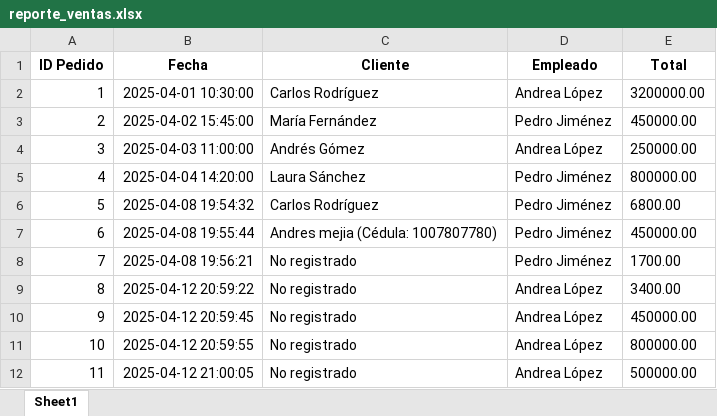
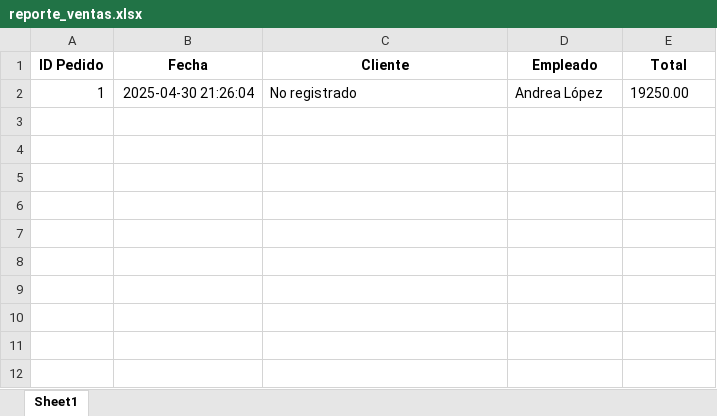
Before and after one commit to AndresMejia962/BD1, an Excel workbook: Desktop/github/gestion_inventario/reporte_ventas.xlsx, sheet Sheet1, drawn as a sheet; values as stored, in another font and other column widths than the file's, no borders; the diff names each change by its address in the sheet, - before the commit and + after, or states it on an @@ line.

Commit message:
Mejoras, registro de usuario, manejo de ventanas, mejoras graficas

```diff
--- a/Desktop/github/gestion_inventario/reporte_ventas.xlsx (sheet Sheet1)
+++ b/Desktop/github/gestion_inventario/reporte_ventas.xlsx (sheet Sheet1)
-B2 (Fecha): 2025-04-01 10:30:00
+B2 (Fecha): 2025-04-30 21:26:04
-C2 (Cliente): Carlos Rodríguez
+C2 (Cliente): No registrado
-E2 (Total): 3200000.00
+E2 (Total): 19250.00
-row 3: 2 | 2025-04-02 15:45:00 | María Fernández | Pedro Jiménez | 450000.00
-row 4: 3 | 2025-04-03 11:00:00 | Andrés Gómez | Andrea López | 250000.00
-row 5: 4 | 2025-04-04 14:20:00 | Laura Sánchez | Pedro Jiménez | 800000.00
-row 6: 5 | 2025-04-08 19:54:32 | Carlos Rodríguez | Pedro Jiménez | 6800.00
-row 7: 6 | 2025-04-08 19:55:44 | Andres mejia (Cédula: 1007807780) | Pedro Jiménez | 450000.00
-row 8: 7 | 2025-04-08 19:56:21 | No registrado | Pedro Jiménez | 1700.00
-row 9: 8 | 2025-04-12 20:59:22 | No registrado | Andrea López | 3400.00
-row 10: 9 | 2025-04-12 20:59:45 | No registrado | Andrea López | 450000.00
-row 11: 10 | 2025-04-12 20:59:55 | No registrado | Andrea López | 800000.00
-row 12: 11 | 2025-04-12 21:00:05 | No registrado | Andrea López | 500000.00
```
Also changed, not shown: Desktop/github/gestion_inventario/reporte_inventario.xlsx, 9 other files.
